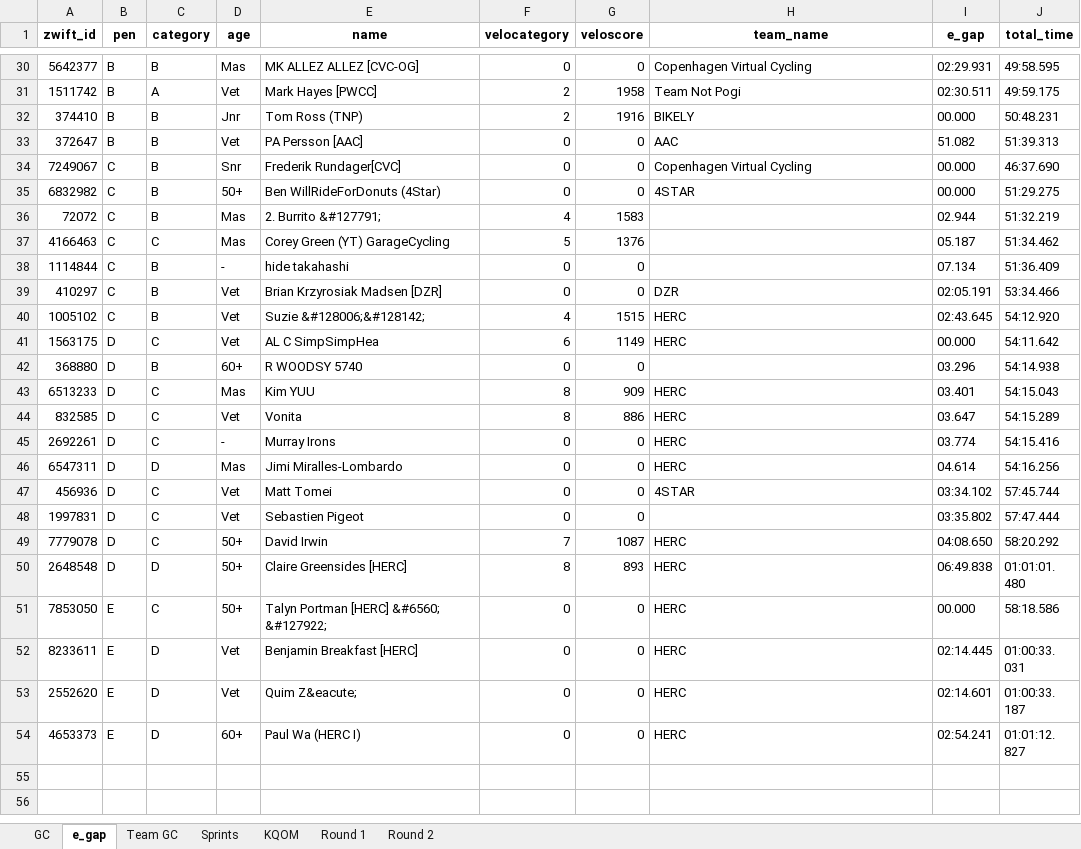
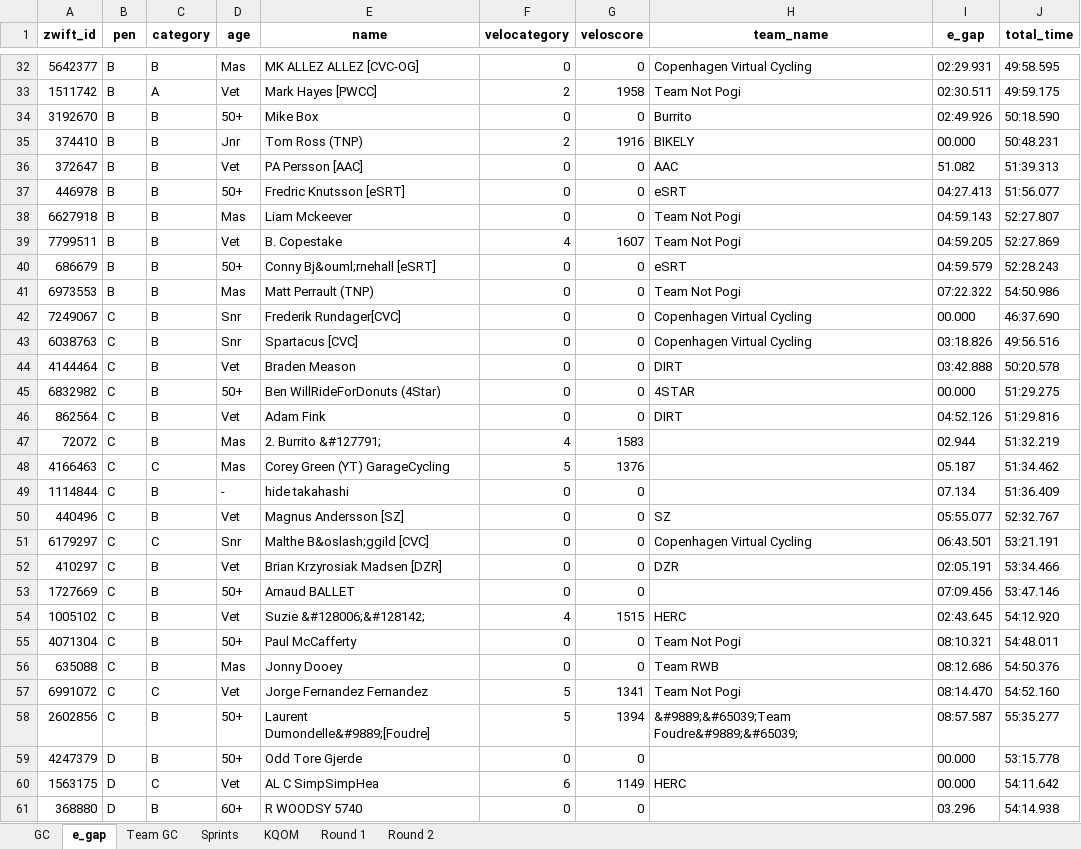
Before and after one commit to gleesonm1/TNP_results, an Excel workbook: TNP_Summer_Championships/SummerChamps.xlsx, sheet e_gap, drawn as a sheet; only a part is shown, gaps mark what is left out; the shorter side is filled out with more unchanged rows; values as stored, in another font and other column widths than the file's, no borders; the diff covers the shown part only; the diff names each change by its address in the sheet, - before the commit and + after, or states it on an @@ line.

```diff
--- a/TNP_Summer_Championships/SummerChamps.xlsx (sheet e_gap)
+++ b/TNP_Summer_Championships/SummerChamps.xlsx (sheet e_gap)
+row 34: 3192670 | B | B | 50+ | Mike Box | 0 | 0 | Burrito | 02:49.926 | 50:18.590
+row 37: 446978 | B | B | 50+ | Fredric Knutsson [eSRT] | 0 | 0 | eSRT | 04:27.413 | 51:56.077
+row 38: 6627918 | B | B | Mas | Liam Mckeever | 0 | 0 | Team Not Pogi | 04:59.143 | 52:27.807
+row 39: 7799511 | B | B | Vet | B. Copestake | 4 | 1607 | Team Not Pogi | 04:59.205 | 52:27.869
+row 40: 686679 | B | B | 50+ | Conny Bj&ouml;rnehall [eSRT] | 0 | 0 | eSRT | 04:59.579 | 52:28.243
+row 41: 6973553 | B | B | Mas | Matt Perrault (TNP) | 0 | 0 | Team Not Pogi | 07:22.322 | 54:50.986
+row 43: 6038763 | C | B | Snr | Spartacus [CVC] | 0 | 0 | Copenhagen Virtual Cycling | 03:18.826 | 49:56.516
+row 44: 4144464 | C | B | Vet | Braden Meason | 0 | 0 | DIRT | 03:42.888 | 50:20.578
+row 46: 862564 | C | B | Vet | Adam Fink | 0 | 0 | DIRT | 04:52.126 | 51:29.816
+row 50: 440496 | C | B | Vet | Magnus Andersson [SZ] | 0 | 0 | SZ | 05:55.077 | 52:32.767
+row 51: 6179297 | C | C | Snr | Malthe B&oslash;ggild [CVC] | 0 | 0 | Copenhagen Virtual Cycling | 06:43.501 | 53:21.191
+row 53: 1727669 | C | B | 50+ | Arnaud BALLET | 0 | 0 |  | 07:09.456 | 53:47.146
+row 55: 4071304 | C | B | 50+ | Paul McCafferty | 0 | 0 | Team Not Pogi | 08:10.321 | 54:48.011
+row 56: 635088 | C | B | Mas | Jonny Dooey | 0 | 0 | Team RWB | 08:12.686 | 54:50.376
+row 57: 6991072 | C | C | Vet | Jorge Fernandez Fernandez | 5 | 1341 | Team Not Pogi | 08:14.470 | 54:52.160
+row 58: 2602856 | C | B | 50+ | Laurent Dumondelle&#9889;[Foudre] | 5 | 1394 | &#9889;&#65039;Team Foudre&#9889;&#65039; | 08:57.587 | 55:35.277
+row 59: 4247379 | D | B | 50+ | Odd Tore Gjerde | 0 | 0 |  | 00.000 | 53:15.778
```
Also changed, not shown: 9 added rows elsewhere in this sheet, sheet Sprints, sheet GC, sheet KQOM, sheet Round 1, sheet Team GC, 2 other files.
